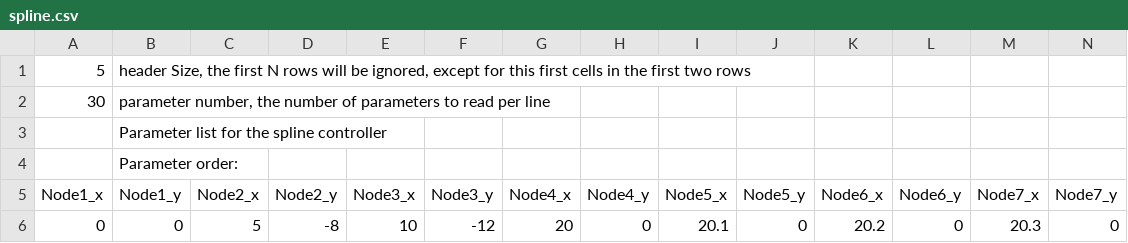
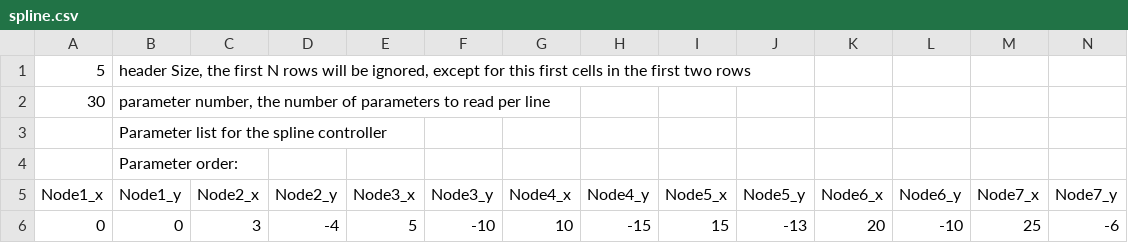
Before and after one commit to ingraham-research/OpenExo_IngrahamLab, a CSV file: SDCard/ankleControllers/spline.csv, drawn as a sheet; only a part is shown; the diff covers the shown part only; the diff names each change by its address in the sheet, - before the commit and + after, or states it on an @@ line.

Commit message:
Updated the spline so it feels better and smoother by decreasing PID gains AND making the ramps less steep

```diff
--- a/SDCard/ankleControllers/spline.csv
+++ b/SDCard/ankleControllers/spline.csv
-C6 (Node2_x): 5
+C6 (Node2_x): 3
-D6 (Node2_y): -8
+D6 (Node2_y): -4
-E6 (Node3_x): 10
+E6 (Node3_x): 5
-F6 (Node3_y): -12
+F6 (Node3_y): -10
-G6 (Node4_x): 20
+G6 (Node4_x): 10
-H6 (Node4_y): 0
+H6 (Node4_y): -15
-I6 (Node5_x): 20.1
+I6 (Node5_x): 15
-J6 (Node5_y): 0
+J6 (Node5_y): -13
-K6 (Node6_x): 20.2
+K6 (Node6_x): 20
-L6 (Node6_y): 0
+L6 (Node6_y): -10
-M6 (Node7_x): 20.3
+M6 (Node7_x): 25
-N6 (Node7_y): 0
+N6 (Node7_y): -6
```
Also changed, not shown: 7 edited cells elsewhere in this file.
